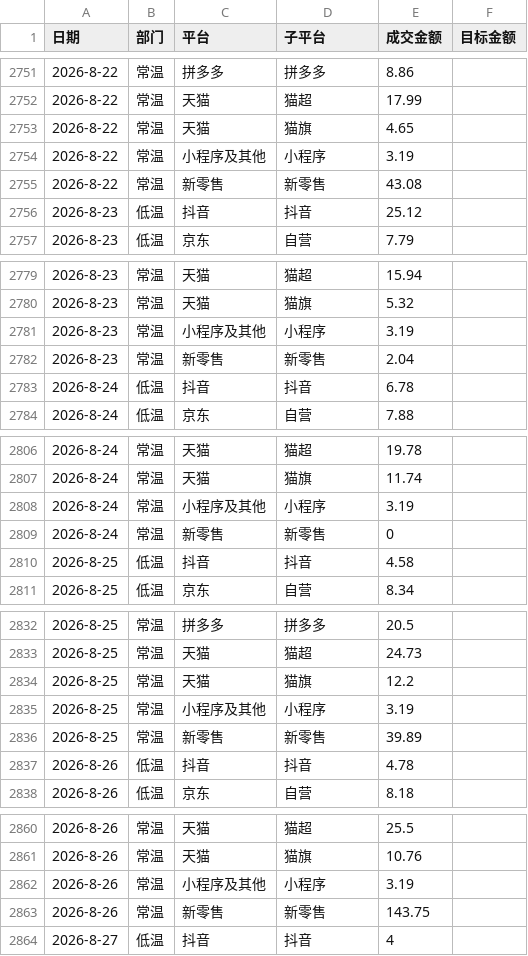
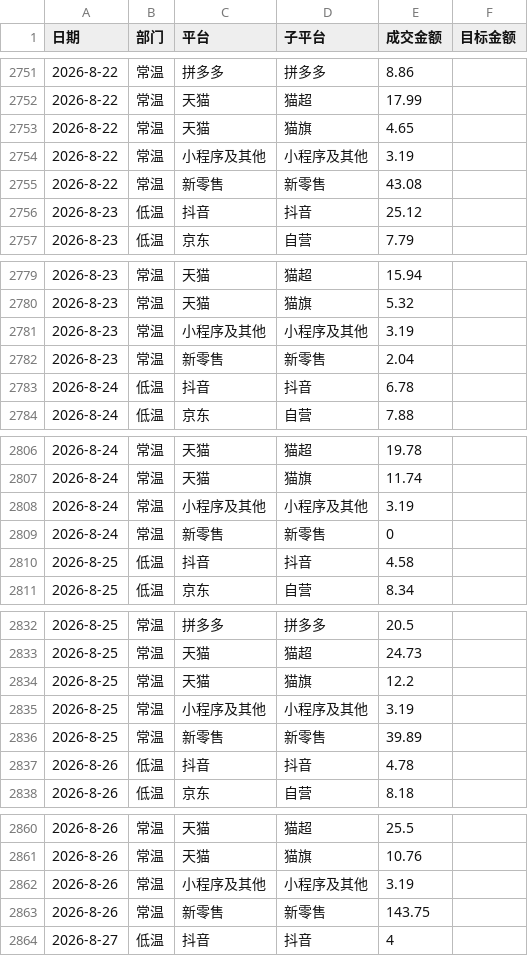
Before and after one commit to KenSong/Dashboard, a CSV file: result.csv, drawn as a sheet; only a part is shown, gaps mark what is left out; the diff covers the shown part only.

```diff
--- a/result.csv
+++ b/result.csv
@@ -2753,3 +2753,3 @@
 2026-8-22,常温,天猫,猫旗,4.65,
-2026-8-22,常温,小程序及其他,小程序,3.19,
+2026-8-22,常温,小程序及其他,小程序及其他,3.19,
 2026-8-22,常温,新零售,新零售,43.08,
@@ -2780,3 +2780,3 @@
 2026-8-23,常温,天猫,猫旗,5.32,
-2026-8-23,常温,小程序及其他,小程序,3.19,
+2026-8-23,常温,小程序及其他,小程序及其他,3.19,
 2026-8-23,常温,新零售,新零售,2.04,
@@ -2807,3 +2807,3 @@
 2026-8-24,常温,天猫,猫旗,11.74,
-2026-8-24,常温,小程序及其他,小程序,3.19,
+2026-8-24,常温,小程序及其他,小程序及其他,3.19,
 2026-8-24,常温,新零售,新零售,0,
@@ -2834,3 +2834,3 @@
 2026-8-25,常温,天猫,猫旗,12.2,
-2026-8-25,常温,小程序及其他,小程序,3.19,
+2026-8-25,常温,小程序及其他,小程序及其他,3.19,
 2026-8-25,常温,新零售,新零售,39.89,
@@ -2861,3 +2861,3 @@
 2026-8-26,常温,天猫,猫旗,10.76,
-2026-8-26,常温,小程序及其他,小程序,3.19,
+2026-8-26,常温,小程序及其他,小程序及其他,3.19,
 2026-8-26,常温,新零售,新零售,143.75,
```
Also changed, not shown: 57 edited cells elsewhere in this file.
